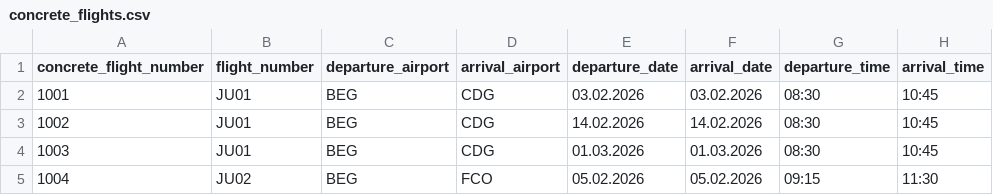
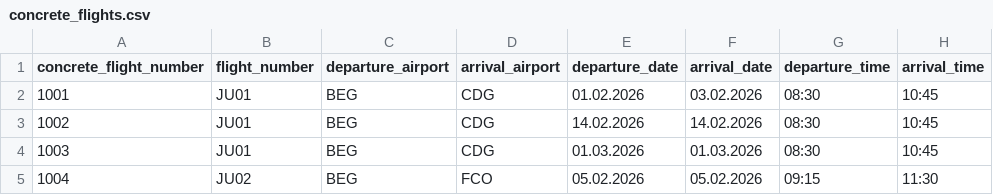
Before and after one commit to id1119/flight-ticket-management, a CSV file: csv_files/concrete_flights.csv, drawn as a sheet; only a part is shown; the diff names each change by its address in the sheet, - before the commit and + after, or states it on an @@ line.

```diff
--- a/csv_files/concrete_flights.csv
+++ b/csv_files/concrete_flights.csv
-E2 (departure_date): 03.02.2026
+E2 (departure_date): 01.02.2026
```
Also changed, not shown: csv_files/tickets.csv, csv_files/users.csv, 4 other files.
